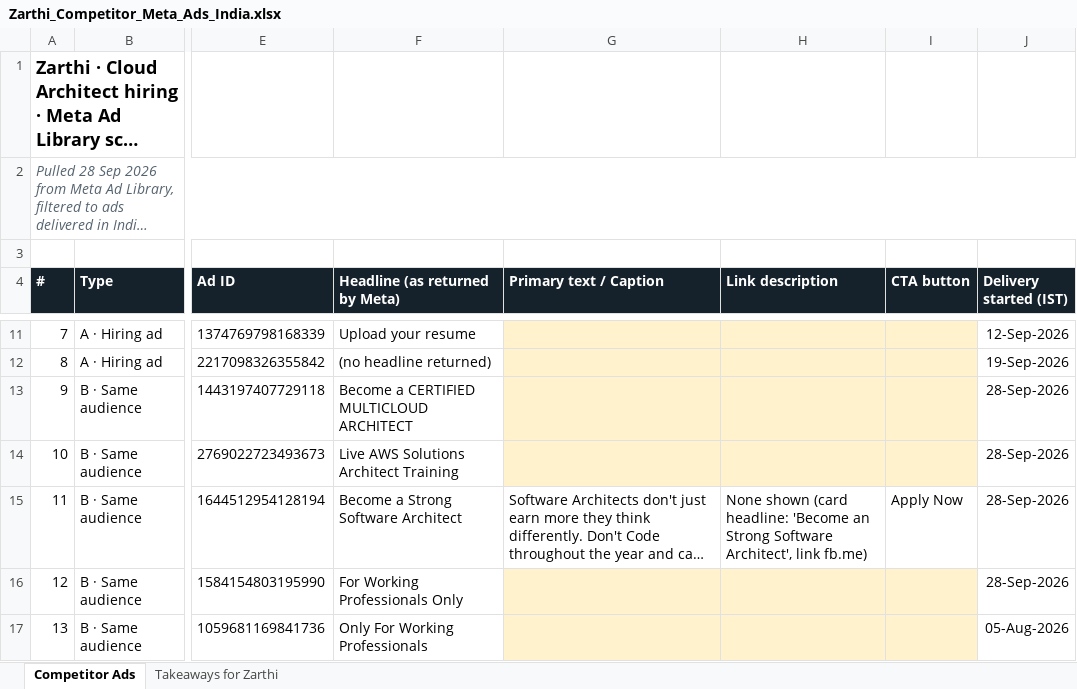
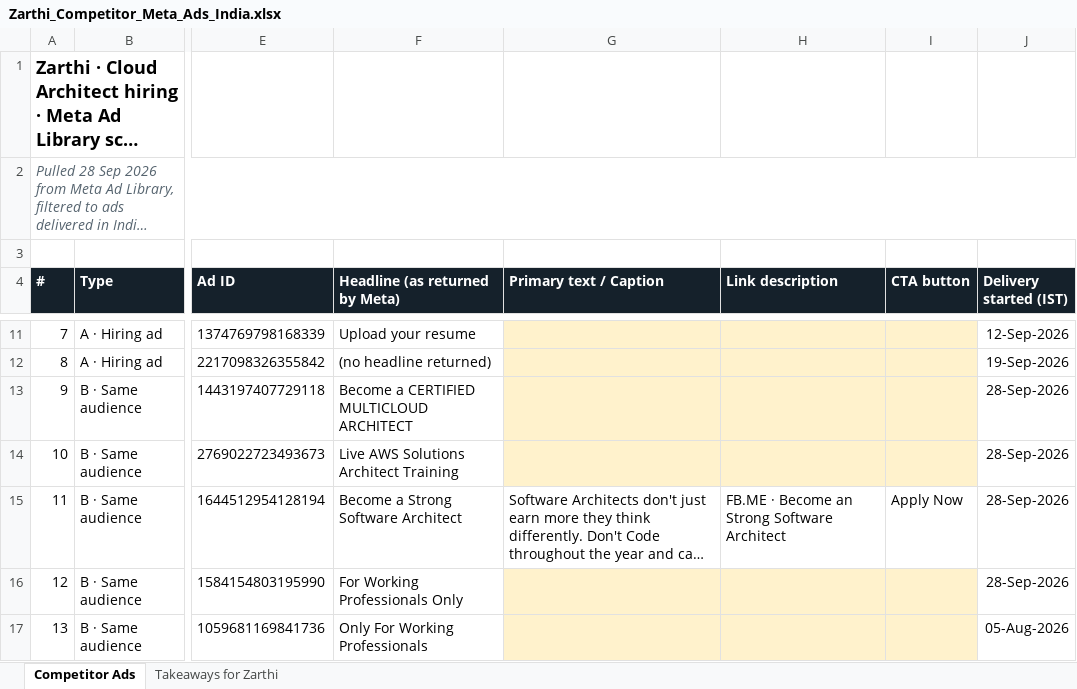
Before and after one commit to Digitalshourya23/gtm-test-site, an Excel workbook: deliverables/Zarthi_Competitor_Meta_Ads_India.xlsx, sheet Competitor Ads, drawn as a sheet; only a part is shown, gaps mark what is left out; long unchanged cells end in …; values as stored, in another font and other column widths than the file's, no borders; the diff names each change by its address in the sheet, - before the commit and + after, or states it on an @@ line.

```diff
--- a/deliverables/Zarthi_Competitor_Meta_Ads_India.xlsx (sheet Competitor Ads)
+++ b/deliverables/Zarthi_Competitor_Meta_Ads_India.xlsx (sheet Competitor Ads)
-H15 (Link description): None shown (card headline: 'Become an Strong Software Architect', link fb.me)
+H15 (Link description): FB.ME · Become an Strong Software Architect
```
